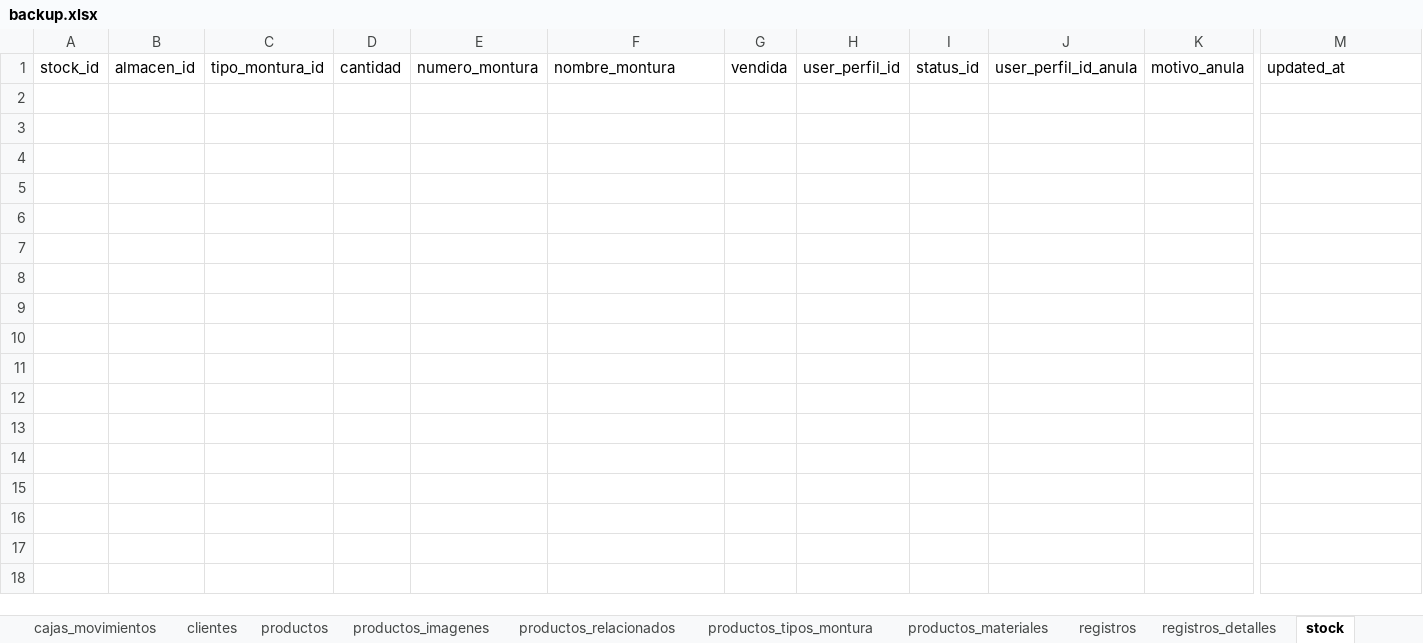
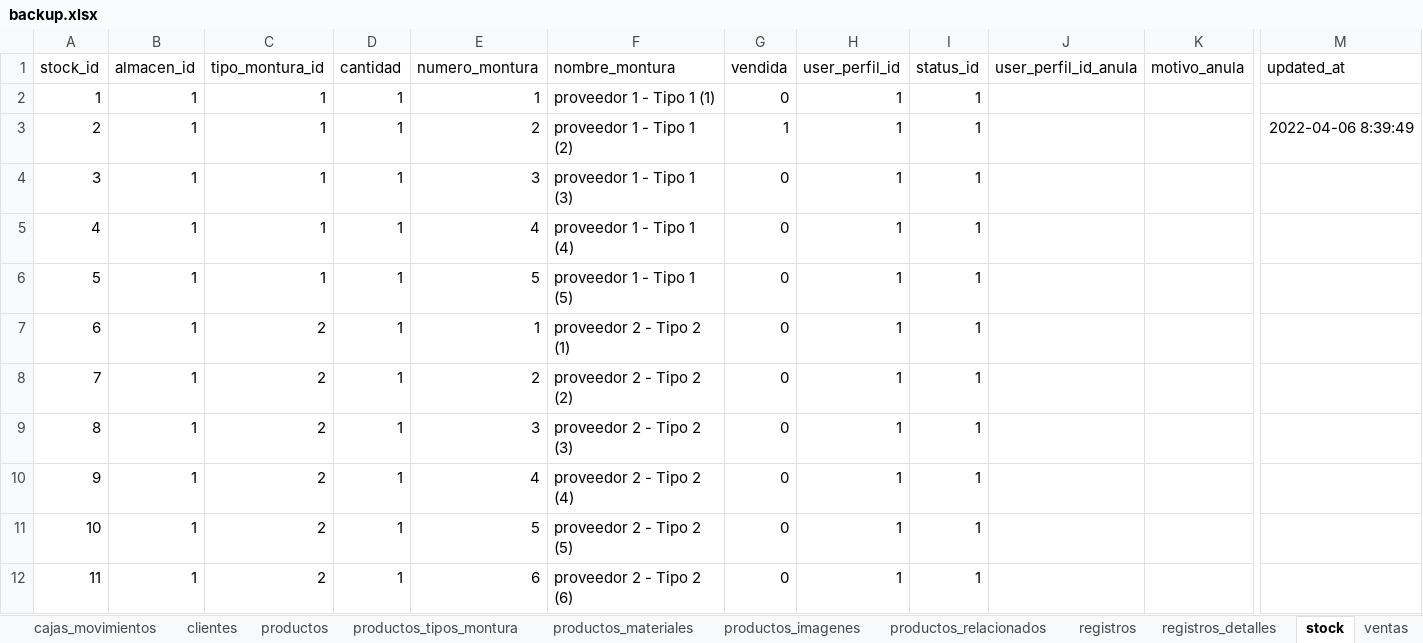
Before and after one commit to alanclaros/optica, an Excel workbook: app/static/img/files_download/backup.xlsx, sheet stock, drawn as a sheet; only a part is shown, gaps mark what is left out; values as stored, in another font and other column widths than the file's, no borders; rows hold the shown columns only; the diff names each change by its address in the sheet, - before the commit and + after, or states it on an @@ line.

```diff
--- a/app/static/img/files_download/backup.xlsx (sheet stock)
+++ b/app/static/img/files_download/backup.xlsx (sheet stock)
@@ sheet tab order changed: cajas_movimientos | clientes | productos | productos_tipos_montura | productos_materiales | productos_imagenes | productos_relacionados | registros | registros_detalles | stock | ventas @@
+row 2: 1 | 1 | 1 | 1 | 1 | proveedor 1 - Tipo 1 (1) | 0 | 1 | 1
+row 3: 2 | 1 | 1 | 1 | 2 | proveedor 1 - Tipo 1 (2) | 1 | 1 | 1 |  |  | 2022-04-06 8:39:49
+row 4: 3 | 1 | 1 | 1 | 3 | proveedor 1 - Tipo 1 (3) | 0 | 1 | 1
+row 5: 4 | 1 | 1 | 1 | 4 | proveedor 1 - Tipo 1 (4) | 0 | 1 | 1
+row 6: 5 | 1 | 1 | 1 | 5 | proveedor 1 - Tipo 1 (5) | 0 | 1 | 1
+row 7: 6 | 1 | 2 | 1 | 1 | proveedor 2 - Tipo 2 (1) | 0 | 1 | 1
+row 8: 7 | 1 | 2 | 1 | 2 | proveedor 2 - Tipo 2 (2) | 0 | 1 | 1
+row 9: 8 | 1 | 2 | 1 | 3 | proveedor 2 - Tipo 2 (3) | 0 | 1 | 1
+row 10: 9 | 1 | 2 | 1 | 4 | proveedor 2 - Tipo 2 (4) | 0 | 1 | 1
+row 11: 10 | 1 | 2 | 1 | 5 | proveedor 2 - Tipo 2 (5) | 0 | 1 | 1
+row 12: 11 | 1 | 2 | 1 | 6 | proveedor 2 - Tipo 2 (6) | 0 | 1 | 1
```
Also changed, not shown: sheet users_modulos, sheet registros_detalles, sheet productos, sheet productos_imagenes, sheet cajas_ingresos, sheet cajas_operaciones_detalles, 19 more sheets, other sheet tabs, 5 other files.
